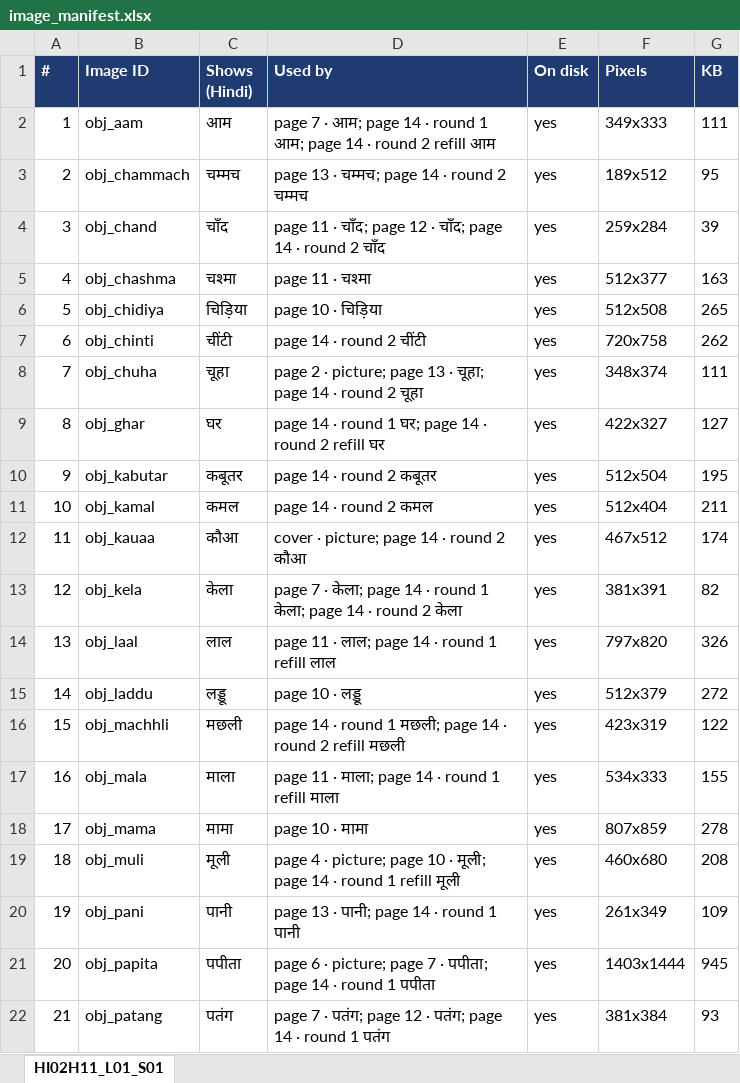
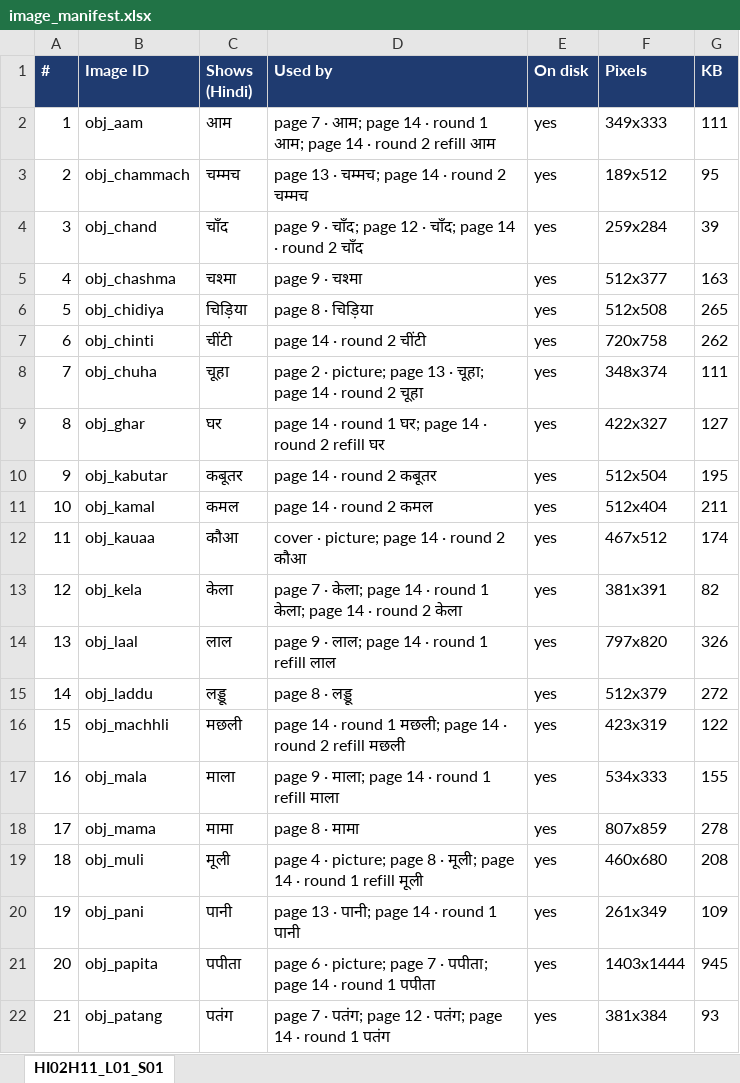
Before and after one commit to khugshalharshvardhan/HI02H11_L01_S01, an Excel workbook: build/assets/Images/image_manifest.xlsx, sheet HI02H11_L01_S01, drawn as a sheet; only a part is shown; values as stored, in another font and other column widths than the file's, no borders; the diff names each change by its address in the sheet, - before the commit and + after, or states it on an @@ line.

```diff
--- a/build/assets/Images/image_manifest.xlsx (sheet HI02H11_L01_S01)
+++ b/build/assets/Images/image_manifest.xlsx (sheet HI02H11_L01_S01)
-D4 (Used by): page 11 · चाँद;…
+D4 (Used by): page 9 · चाँद;…
-D5 (Used by): page 11 · चश्मा
+D5 (Used by): page 9 · चश्मा
-D6 (Used by): page 10 · चिड़िया
+D6 (Used by): page 8 · चिड़िया
-D14 (Used by): page 11 · लाल; page 14 · round 1 refill लाल
+D14 (Used by): page 9 · लाल; page 14 · round 1 refill लाल
-D15 (Used by): page 10 · लड्डू
+D15 (Used by): page 8 · लड्डू
-D17 (Used by): page 11 · माला; page 14 · round 1 refill माला
+D17 (Used by): page 9 · माला; page 14 · round 1 refill माला
-D18 (Used by): page 10 · मामा
+D18 (Used by): page 8 · मामा
-D19 (Used by): …picture; page 10 · मूली;…
+D19 (Used by): …picture; page 8 · मूली;…
```
Also changed, not shown: build/assets/Audio/audio_manifest.xlsx, 8 other files.
